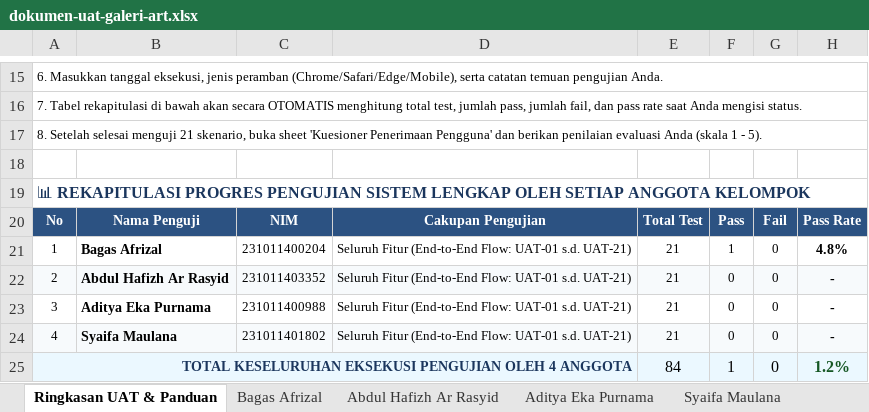
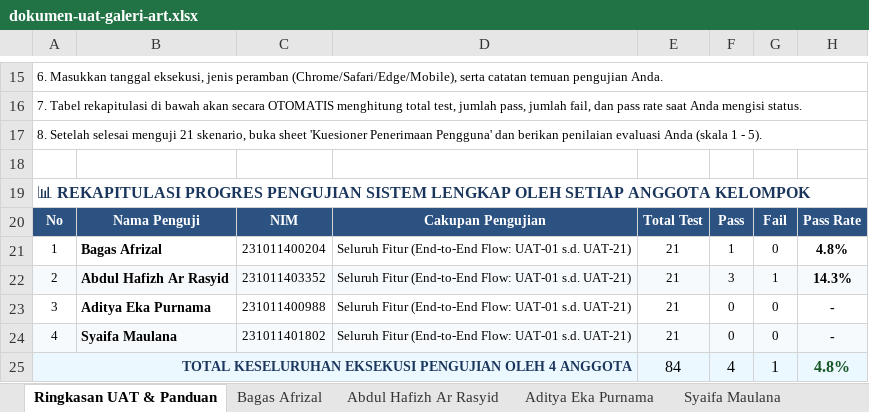
Before and after one commit to bagasafrz7/analisis-pengujian-sistem, an Excel workbook: docs/dokumen-uat-galeri-art.xlsx, sheet Ringkasan UAT & Panduan, drawn as a sheet; only a part is shown, gaps mark what is left out; values as stored, in another font and other column widths than the file's, no borders; the diff names each change by its address in the sheet, - before the commit and + after, or states it on an @@ line.

```diff
--- a/docs/dokumen-uat-galeri-art.xlsx (sheet Ringkasan UAT & Panduan)
+++ b/docs/dokumen-uat-galeri-art.xlsx (sheet Ringkasan UAT & Panduan)
-F22: 0
+F22: 3
-G22: 0
+G22: 1
-H22: -
+H22: 14.3%
-F25: 1
+F25: 4
-G25: 0
+G25: 1
-H25: 1.2%
+H25: 4.8%
```
Also changed, not shown: sheet Abdul Hafizh Ar Rasyid, charts or pictures.
